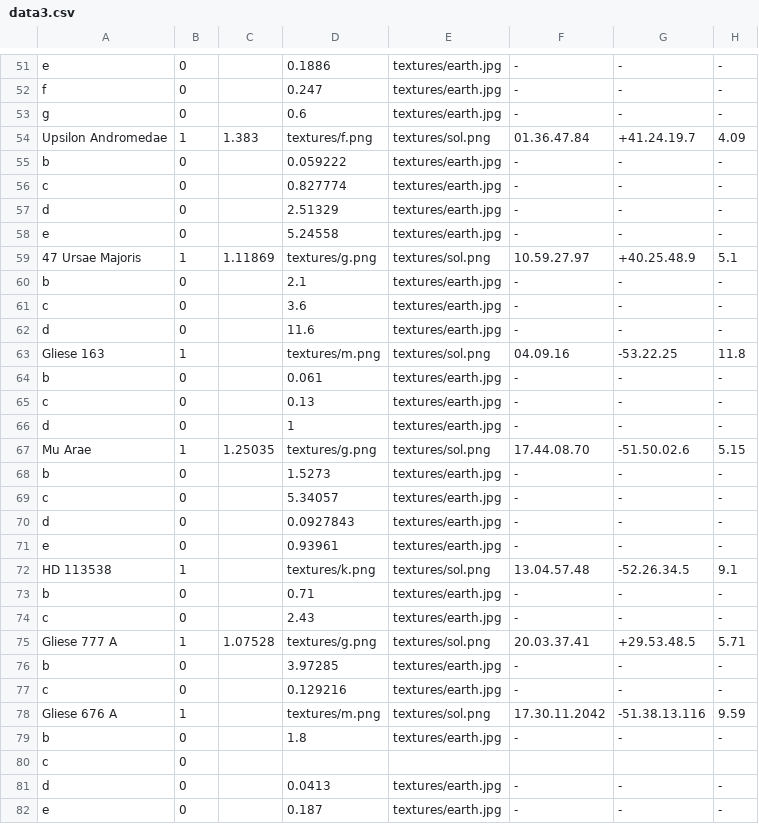
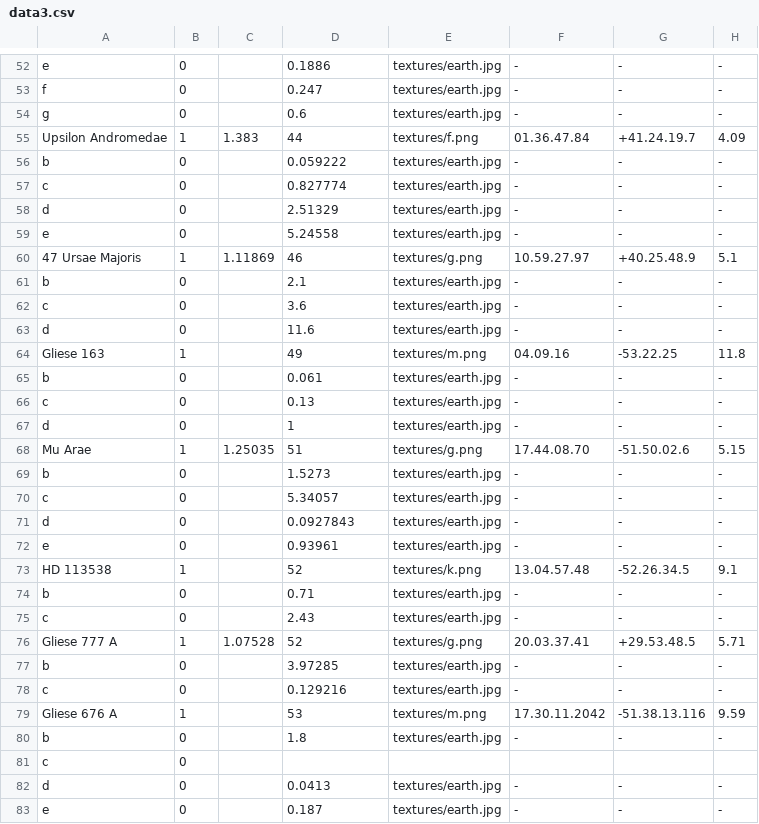
Before and after one commit to joysword/cs526.project2, a CSV file: data3.csv, drawn as a sheet; only a part is shown, gaps mark what is left out; addresses are those after the commit; the diff covers the shown part only; the diff names each change by its address in the sheet, - before the commit and + after, or states it on an @@ line.

```diff
--- a/data3.csv
+++ b/data3.csv
-D55: textures/f.png
+D55: 44
-E55: textures/sol.png
+E55: textures/f.png
-D60: textures/g.png
+D60: 46
-E60: textures/sol.png
+E60: textures/g.png
-D64: textures/m.png
+D64: 49
-E64: textures/sol.png
+E64: textures/m.png
-D68: textures/g.png
+D68: 51
-E68: textures/sol.png
+E68: textures/g.png
-D73: textures/k.png
+D73: 52
-E73: textures/sol.png
+E73: textures/k.png
-D76: textures/g.png
+D76: 52
-E76: textures/sol.png
+E76: textures/g.png
-D79: textures/m.png
+D79: 53
-E79: textures/sol.png
+E79: textures/m.png
```
Also changed, not shown: 1 added row and 160 edited cells elsewhere in this file, 1 other file.
